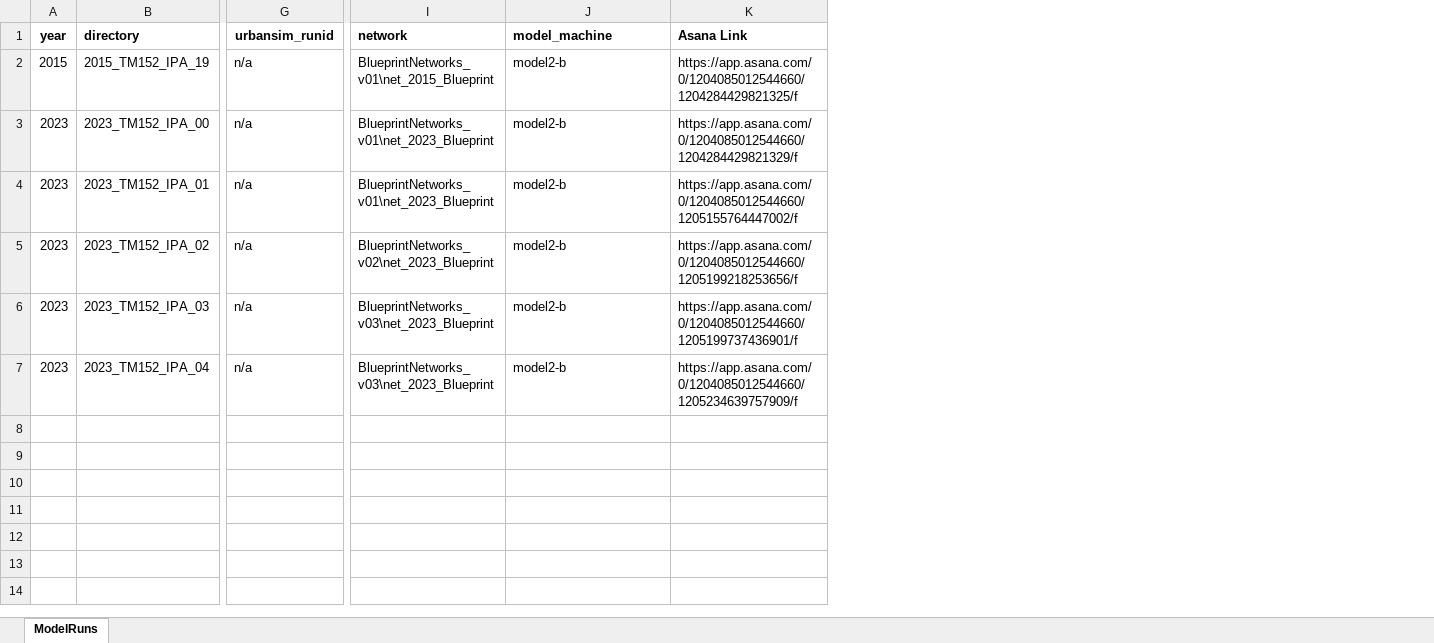
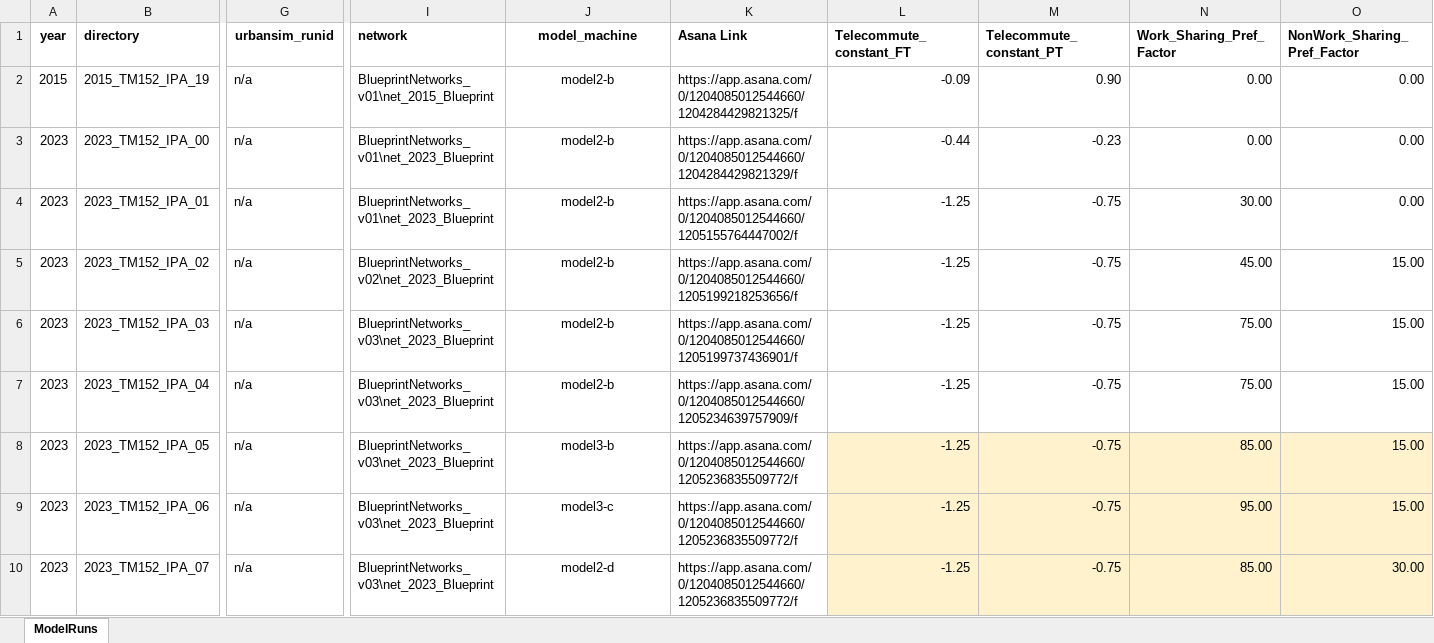
Before and after one commit to BayAreaMetro/travel-model-one, an Excel workbook: utilities/RTP/config_RTP2025/ModelRuns_RTP2025.xlsx, sheet ModelRuns, drawn as a sheet; only a part is shown, gaps mark what is left out; values as stored, in another font and other column widths than the file's, no borders; rows hold the shown columns only; the diff names each change by its address in the sheet, - before the commit and + after, or states it on an @@ line.

Commit message:
Add 2023_TM152_IPA_0[5,6,7]

```diff
--- a/utilities/RTP/config_RTP2025/ModelRuns_RTP2025.xlsx (sheet ModelRuns)
+++ b/utilities/RTP/config_RTP2025/ModelRuns_RTP2025.xlsx (sheet ModelRuns)
+column L (Telecommute_constant_FT), rows 2-7: -0.09 | -0.44 | -1.25 | -1.25 | -1.25 | -1.25
+column M (Telecommute_constant_PT), rows 2-7: 0.90 | -0.23 | -0.75 | -0.75 | -0.75 | -0.75
+column N (Work_Sharing_Pref_Factor), rows 2-7: 0.00 | 0.00 | 30.00 | 45.00 | 75.00 | 75.00
+column O (NonWork_Sharing_Pref_Factor), rows 2-7: 0.00 | 0.00 | 0.00 | 15.00 | 15.00 | 15.00
-J1:J7 alignment: left
+J1:J7 alignment: center
+row 8: 2023 | 2023_TM152_IPA_05 | n/a | BlueprintNetworks_v03\net_2023_Blueprint | model3-b | https://app.asana.com/0/1204085012544660/1205236835509772/f | -1.25 | -0.75 | 85.00 | 15.00
+row 9: 2023 | 2023_TM152_IPA_06 | n/a | BlueprintNetworks_v03\net_2023_Blueprint | model3-c | https://app.asana.com/0/1204085012544660/1205236835509772/f | -1.25 | -0.75 | 95.00 | 15.00
+row 10: 2023 | 2023_TM152_IPA_07 | n/a | BlueprintNetworks_v03\net_2023_Blueprint | model2-d | https://app.asana.com/0/1204085012544660/1205236835509772/f | -1.25 | -0.75 | 85.00 | 30.00
```
